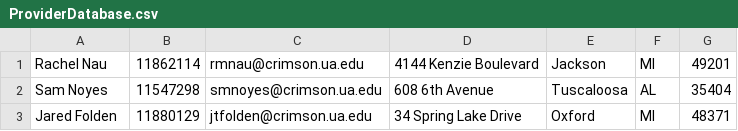
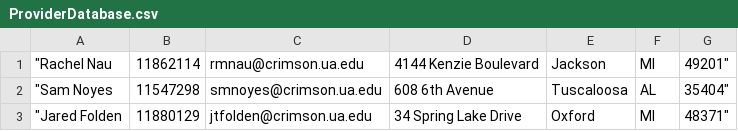
Before and after one commit to girithc/Chocolate-Service-Provider-TeamProject-Java, a CSV file: src/ProviderDatabase.csv, drawn as a sheet.

```diff
--- a/src/ProviderDatabase.csv
+++ b/src/ProviderDatabase.csv
@@ -1,3 +1,3 @@
-Rachel Nau	11862114	rmnau@crimson.ua.edu	4144 Kenzie Boulevard	Jackson	MI	49201
-Sam Noyes	11547298	smnoyes@crimson.ua.edu	608 6th Avenue	Tuscaloosa	AL	35404
-Jared Folden	11880129	jtfolden@crimson.ua.edu	34 Spring Lake Drive	Oxford	MI	48371
+"Rachel Nau	11862114	rmnau@crimson.ua.edu	4144 Kenzie Boulevard	Jackson	MI	49201"
+"Sam Noyes	11547298	smnoyes@crimson.ua.edu	608 6th Avenue	Tuscaloosa	AL	35404"
+"Jared Folden	11880129	jtfolden@crimson.ua.edu	34 Spring Lake Drive	Oxford	MI	48371"
```
Also changed, not shown: 2 other files.
